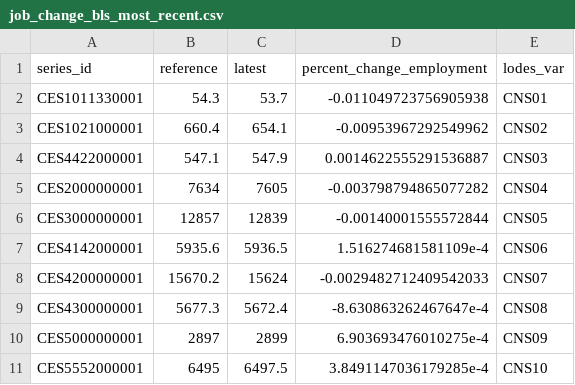
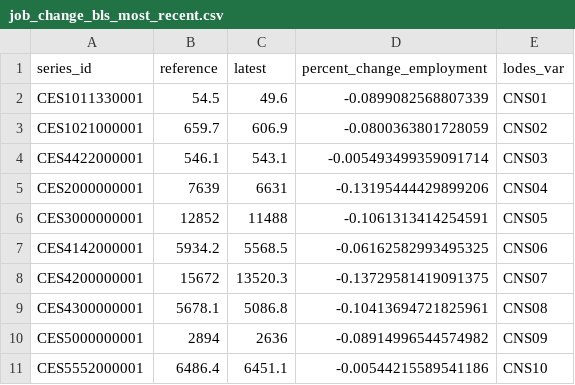
Before and after one commit to UrbanInstitute/covid-neighborhood-job-analysis, a CSV file: data/processed-data/job_change_bls_most_recent.csv, drawn as a sheet; only a part is shown; the diff covers the shown part only.

```diff
--- a/data/processed-data/job_change_bls_most_recent.csv
+++ b/data/processed-data/job_change_bls_most_recent.csv
@@ -1,11 +1,11 @@
 series_id,reference,latest,percent_change_employment,lodes_var
-CES1011330001,54.3,53.7,-0.011049723756905938,CNS01
-CES1021000001,660.4,654.1,-0.00953967292549962,CNS02
-CES4422000001,547.1,547.9,0.0014622555291536887,CNS03
-CES2000000001,7634,7605,-0.003798794865077282,CNS04
-CES3000000001,12857,12839,-0.00140001555572844,CNS05
-CES4142000001,5935.6,5936.5,1.516274681581109e-4,CNS06
-CES4200000001,15670.2,15624,-0.0029482712409542033,CNS07
-CES4300000001,5677.3,5672.4,-8.630863262467647e-4,CNS08
-CES5000000001,2897,2899,6.903693476010275e-4,CNS09
-CES5552000001,6495,6497.5,3.8491147036179285e-4,CNS10
+CES1011330001,54.5,49.6,-0.0899082568807339,CNS01
+CES1021000001,659.7,606.9,-0.0800363801728059,CNS02
+CES4422000001,546.1,543.1,-0.005493499359091714,CNS03
+CES2000000001,7639,6631,-0.13195444429899206,CNS04
+CES3000000001,12852,11488,-0.1061313414254591,CNS05
+CES4142000001,5934.2,5568.5,-0.06162582993495325,CNS06
+CES4200000001,15672,13520.3,-0.13729581419091375,CNS07
+CES4300000001,5678.1,5086.8,-0.10413694721825961,CNS08
+CES5000000001,2894,2636,-0.08914996544574982,CNS09
+CES5552000001,6486.4,6451.1,-0.00544215589541186,CNS10
```
Also changed, not shown: 30 edited cells elsewhere in this file, data/processed-data/cbsa_sums.csv, data/processed-data/s3_final/sum_job_loss_cbsa.csv, 22 other files.
